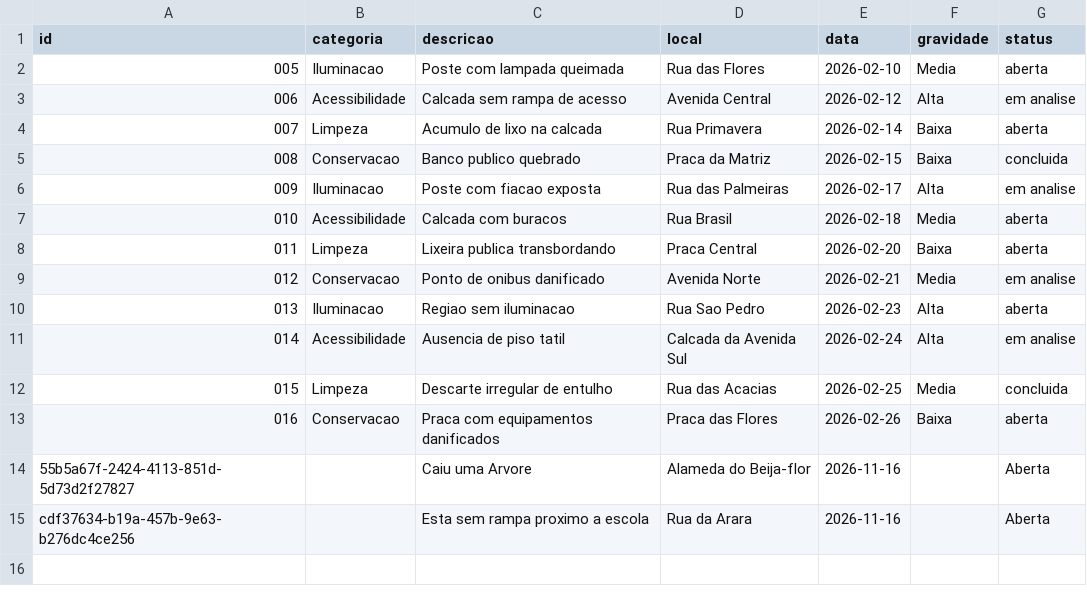
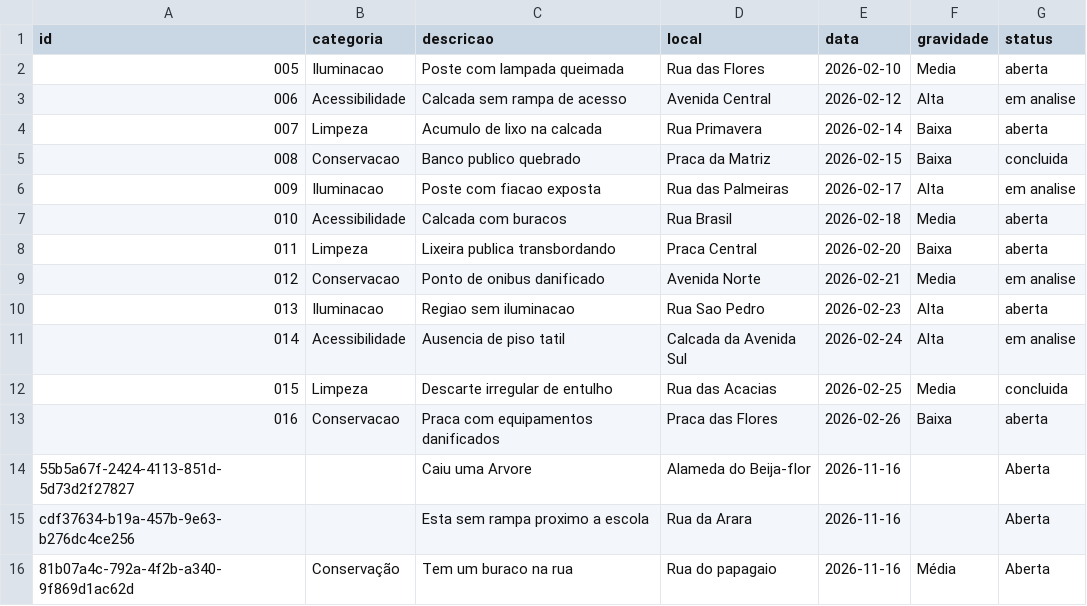
Before and after one commit to Guthias/fiap-global-solution-2026-2, a CSV file: data/dados.csv, drawn as a sheet.

Commit message:
adicionando classificacao de ocorrencias para gravidade e categoria

```diff
--- a/data/dados.csv
+++ b/data/dados.csv
@@ -15 +15,2 @@ id,categoria,descricao,local,data,gravidade,status
 cdf37634-b19a-457b-9e63-b276dc4ce256,,Esta sem rampa proximo a escola,Rua da Arara,2026-11-16,,Aberta
+81b07a4c-792a-4f2b-a340-9f869d1ac62d,Conservação,Tem um buraco na rua,Rua do papagaio,2026-11-16,Média,Aberta
```
Also changed, not shown: 3 other files.
